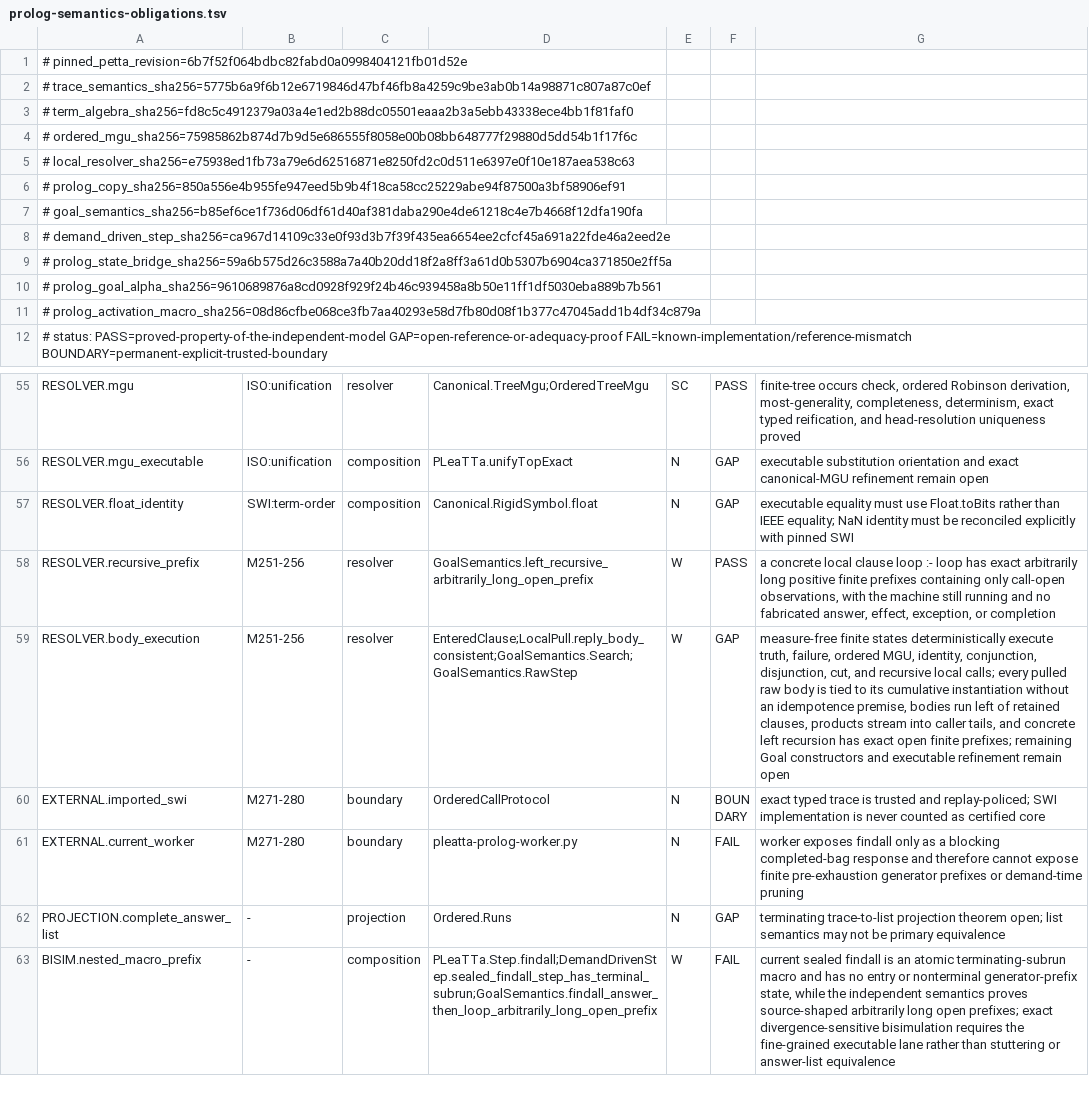
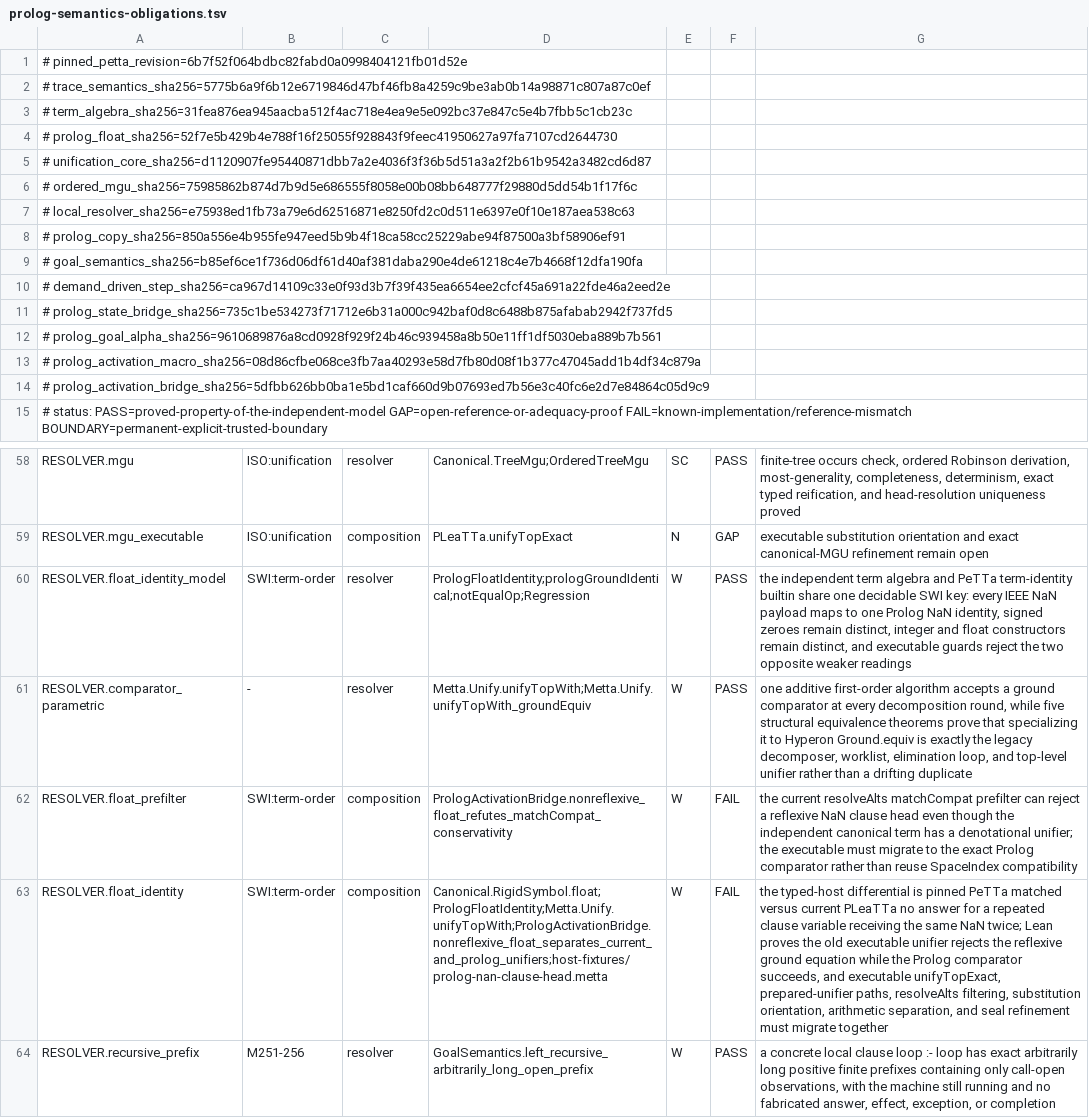
Before and after one commit to godelclaw/LeaTTa, a TSV file: diffbench/prolog-semantics-obligations.tsv, drawn as a sheet; only a part is shown, gaps mark what is left out; the shorter side is filled out with more unchanged rows; addresses are those after the commit; the diff names each change by its address in the sheet, - before the commit and + after, or states it on an @@ line.

Commit message:
PLeaTTa: model exact Prolog float identity

```diff
--- a/diffbench/prolog-semantics-obligations.tsv
+++ b/diffbench/prolog-semantics-obligations.tsv
-A3: # term_algebra_sha256=fd8c5c4912379a03a4e1ed2b88dc05501eaaa2b3a5ebb43338ece4bb1f81faf0
+A3: # term_algebra_sha256=31fea876ea945aacba512f4ac718e4ea9e5e092bc37e847c5e4b7fbb5c1cb23c
+row 4: # prolog_float_sha256=52f7e5b429b4e788f16f25055f928843f9feec41950627a97fa7107cd2644730
+row 5: # unification_core_sha256=d1120907fe95440871dbb7a2e4036f3f36b5d51a3a2f2b61b9542a3482cd6d87
-A11: # prolog_state_bridge_sha256=59a6b575d26c3588a7a40b20dd18f2a8ff3a61d0b5307b6904ca371850e2ff5a
+A11: # prolog_state_bridge_sha256=735c1be534273f71712e6b31a000c942baf0d8c6488b875afabab2942f737fd5
+row 14: # prolog_activation_bridge_sha256=5dfbb626bb0ba1e5bd1caf660d9b07693ed7b56e3c40fc6e2d7e84864c05d9c9
+row 60: RESOLVER.float_identity_model | SWI:term-order | resolver | PrologFloatIdentity;prologGroundIdentical;notEqualOp;Regression | W | PASS | the independent term algebra and PeTTa term-identity builtin share one decidable SWI key: every IEEE NaN payload maps to one Prolog NaN identity, signed zeroes remain distinct, integer and float constructors remain distinct, and executable guards reject the two opposite weaker readings
+row 61: RESOLVER.comparator_parametric | - | resolver | Metta.Unify.unifyTopWith;Metta.Unify.unifyTopWith_groundEquiv | W | PASS | one additive first-order algorithm accepts a ground comparator at every decomposition round, while five structural equivalence theorems prove that specializing it to Hyperon Ground.equiv is exactly the legacy decomposer, worklist, elimination loop, and top-level unifier rather than a drifting duplicate
+row 62: RESOLVER.float_prefilter | SWI:term-order | composition | PrologActivationBridge.nonreflexive_float_refutes_matchCompat_conservativity | W | FAIL | the current resolveAlts matchCompat prefilter can reject a reflexive NaN clause head even though the independent canonical term has a denotational unifier; the executable must migrate to the exact Prolog comparator rather than reuse SpaceIndex compatibility
-D63: Canonical.RigidSymbol.float
+D63: Canonical.RigidSymbol.float;PrologFloatIdentity;Metta.Unify.unifyTopWith;PrologActivationBridge.nonreflexive_float_separates_current_and_prolog_unifiers;host-fixtures/prolog-nan-clause-head.metta
-E63: N
+E63: W
-F63: GAP
+F63: FAIL
-G63: executable equality must use Float.toBits rather than IEEE equality; NaN identity must be reconciled explicitly with pinned SWI
+G63: the typed-host differential is pinned PeTTa matched versus current PLeaTTa no answer for a repeated clause variable receiving the same NaN twice; Lean proves the old executable unifier rejects the reflexive ground equation while the Prolog comparator succeeds, and executable unifyTopExact, prepared-unifier paths, resolveAlts filtering, substitution orientation, arithmetic separation, and seal refinement must migrate together
```
Also changed, not shown: diffbench/prolog-semantics-mismatch-witnesses.tsv, 21 other files.
